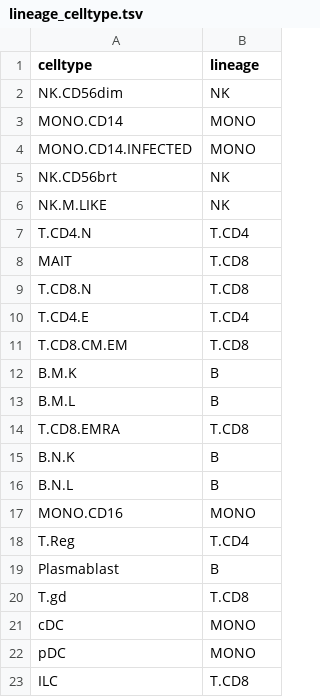
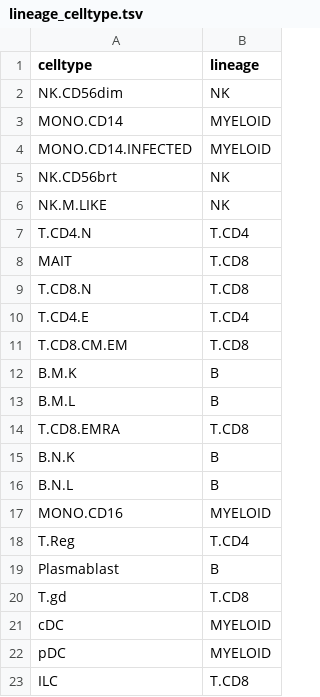
Before and after one commit to h-e-g/popCell_SARS-CoV-2, a TSV file: 1__transcriptome_processing/data/lineage_celltype.tsv, drawn as a sheet.

```diff
--- a/1__transcriptome_processing/data/lineage_celltype.tsv
+++ b/1__transcriptome_processing/data/lineage_celltype.tsv
@@ -2,4 +2,4 @@ celltype	lineage
 NK.CD56dim	NK
-MONO.CD14	MONO
-MONO.CD14.INFECTED	MONO
+MONO.CD14	MYELOID
+MONO.CD14.INFECTED	MYELOID
 NK.CD56brt	NK
@@ -16,3 +16,3 @@ B.N.K	B
 B.N.L	B
-MONO.CD16	MONO
+MONO.CD16	MYELOID
 T.Reg	T.CD4
@@ -20,4 +20,4 @@ Plasmablast	B
 T.gd	T.CD8
-cDC	MONO
-pDC	MONO
+cDC	MYELOID
+pDC	MYELOID
 ILC	T.CD8
```
Also changed, not shown: 20 other files.
